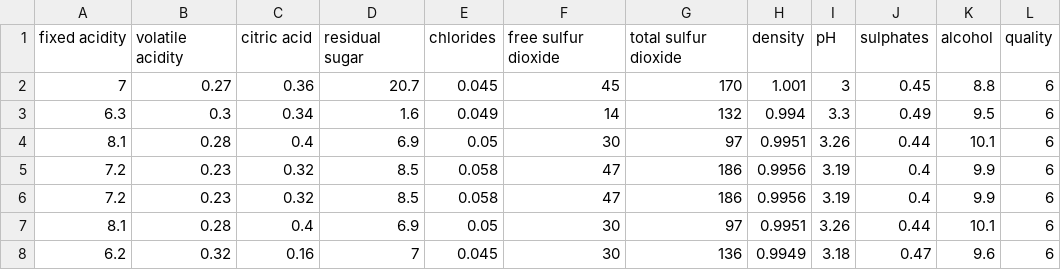
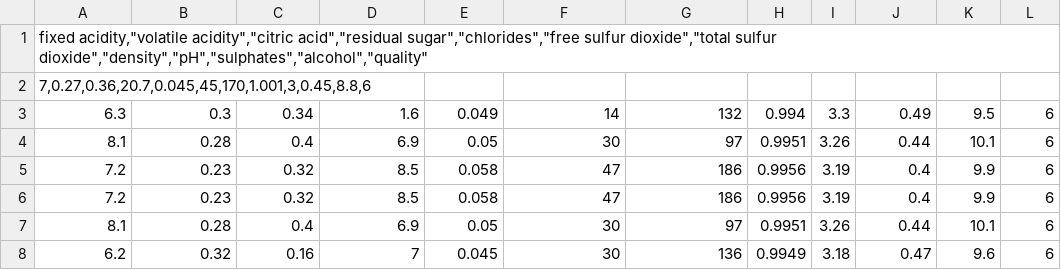
Before and after one commit to mikegeiser/whitewine, a CSV file: winequality-white.csv, drawn as a sheet; only a part is shown; removed rows and columns are numbered as before the commit, all else as after; the diff names each change by its address in the sheet, - before the commit and + after, or states it on an @@ line.

Commit message:
Update winequality-white.csv

```diff
--- a/winequality-white.csv
+++ b/winequality-white.csv
-row 1: fixed acidity | volatile acidity | citric acid | residual sugar | chlorides | free sulfur dioxide | total sulfur dioxide | density | pH | sulphates | alcohol | quality
-row 2: 7 | 0.27 | 0.36 | 20.7 | 0.045 | 45 | 170 | 1.001 | 3 | 0.45 | 8.8 | 6
+row 1: fixed acidity,"volatile acidity","citric acid","residual sugar","chlorides","free sulfur dioxide","total sulfur dioxide","density","pH","sulphates","alcohol","quality"
+row 2: 7,0.27,0.36,20.7,0.045,45,170,1.001,3,0.45,8.8,6
```
